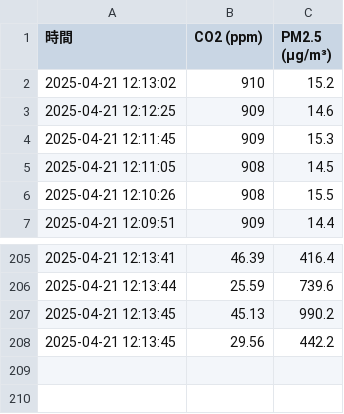
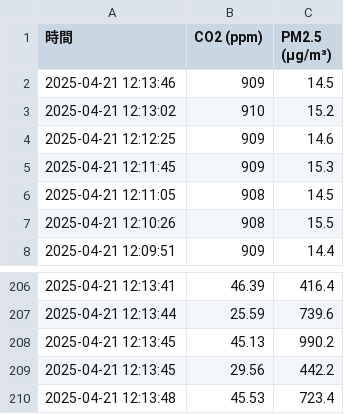
Before and after one commit to Sethjesus/JNC, a CSV file: data_2025-04-21.csv, drawn as a sheet; only a part is shown, gaps mark what is left out.

Commit message:
📈 自動更新 data_2025-04-21.csv 2025-04-21 12:13:48.798139

```diff
--- a/data_2025-04-21.csv
+++ b/data_2025-04-21.csv
@@ -1,2 +1,3 @@
 時間,CO2 (ppm),PM2.5 (μg/m³)
+2025-04-21 12:13:46,909,14.5
 2025-04-21 12:13:02,910,15.2
@@ -208 +209,2 @@
 2025-04-21 12:13:45,29.56,442.2
+2025-04-21 12:13:48,45.53,723.4
```
Also changed, not shown: 1 other file.
